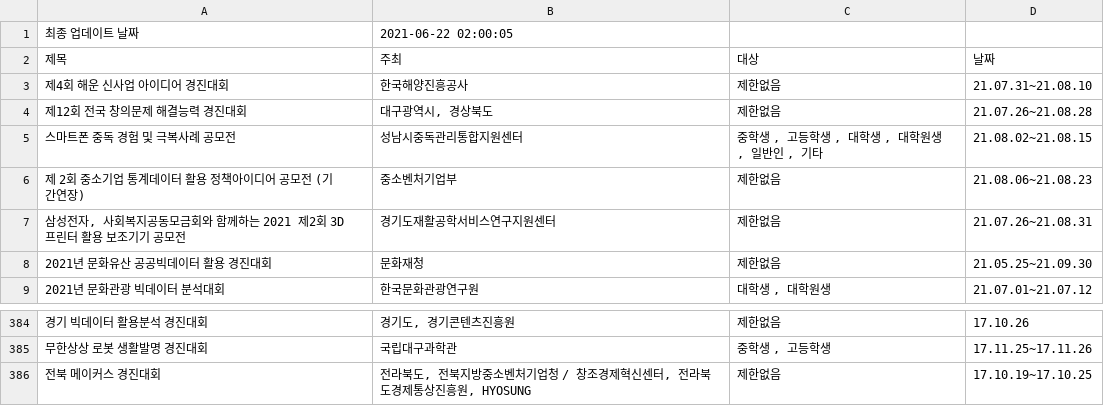
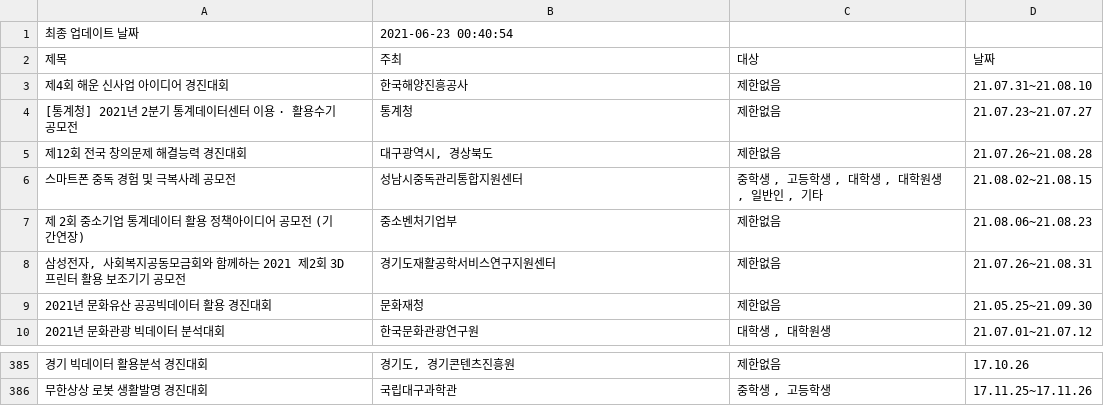
Before and after one commit to shinequasar/web-crawler, a CSV file: event_list.csv, drawn as a sheet; only a part is shown, gaps mark what is left out; removed rows and columns are numbered as before the commit, all else as after; the diff names each change by its address in the sheet, - before the commit and + after, or states it on an @@ line.

Commit message:
Auto - Update Event data with Crawler

```diff
--- a/event_list.csv
+++ b/event_list.csv
-B1 (주최): 2021-06-22 02:00:05
+B1 (주최): 2021-06-23 00:40:54
+row 4: [통계청] 2021년 2분기 통계데이터센터 이용 · 활용수기 공모전 | 통계청 | 제한없음 | 21.07.23~21.07.27
-row 386: 전북 메이커스 경진대회 | 전라북도, 전북지방중소벤처기업청 / 창조경제혁신센터, 전라북도경제통상진흥원, HYOSUNG | 제한없음 | 17.10.19~17.10.25
```
